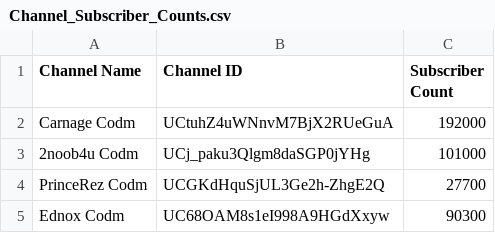
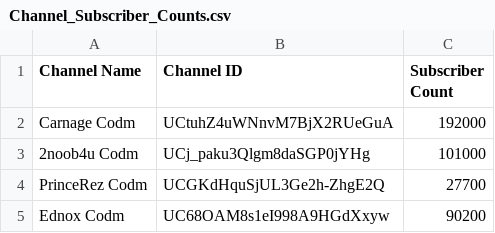
Before and after one commit to revanthkrishnamg/YouTube-Analysis-R, a CSV file: Data Collection (of different channels) using Python/Channel_Subscriber_Counts.csv, drawn as a sheet.

```diff
--- a/Data Collection (of different channels) using Python/Channel_Subscriber_Counts.csv
+++ b/Data Collection (of different channels) using Python/Channel_Subscriber_Counts.csv
@@ -4,2 +4,2 @@ Carnage Codm,UCtuhZ4uWNnvM7BjX2RUeGuA,192000
 PrinceRez Codm,UCGKdHquSjUL3Ge2h-ZhgE2Q,27700
-Ednox Codm,UC68OAM8s1eI998A9HGdXxyw,90300
+Ednox Codm,UC68OAM8s1eI998A9HGdXxyw,90200
```
Also changed, not shown: Data Collection (of different channels) using Python/Carnage_Codm_Videos.csv, Data Collection (of different channels) using Python/PrinceRez_Codm_Videos.csv, 3 other files.
